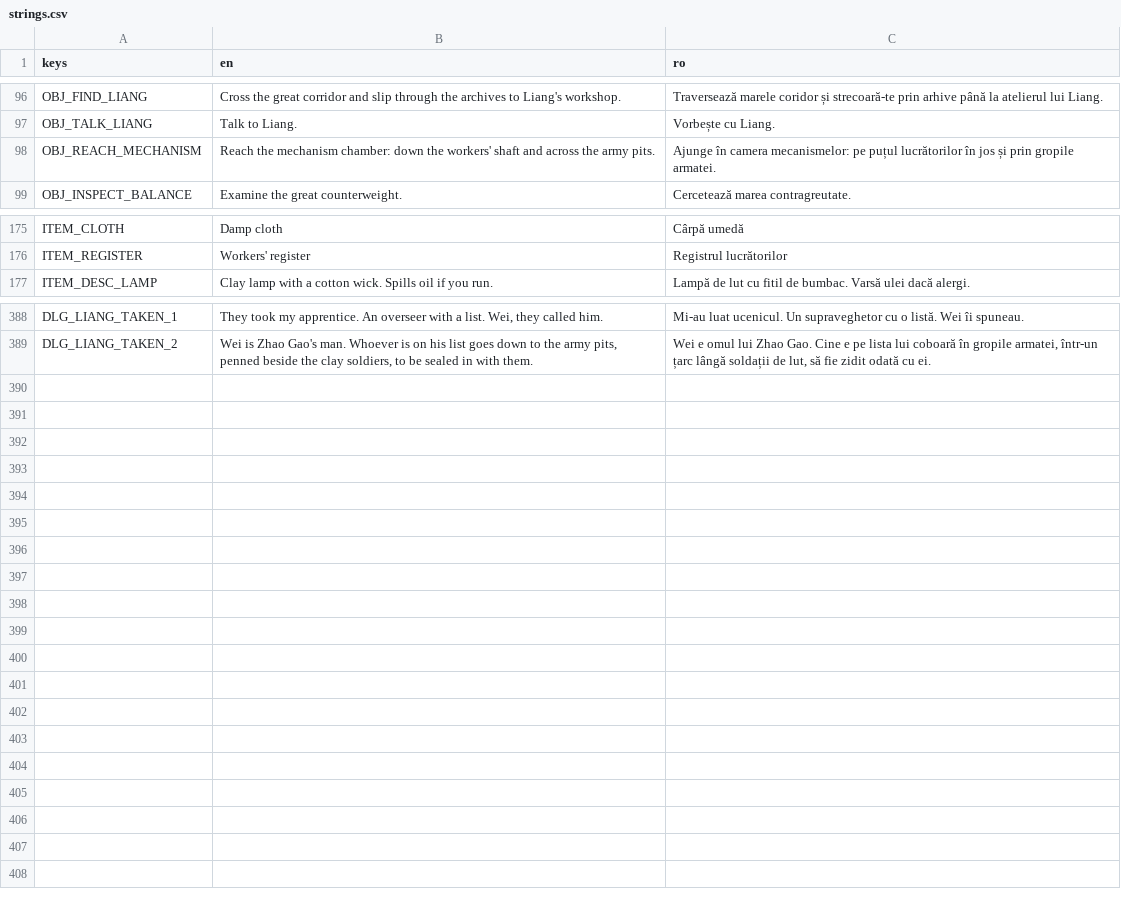
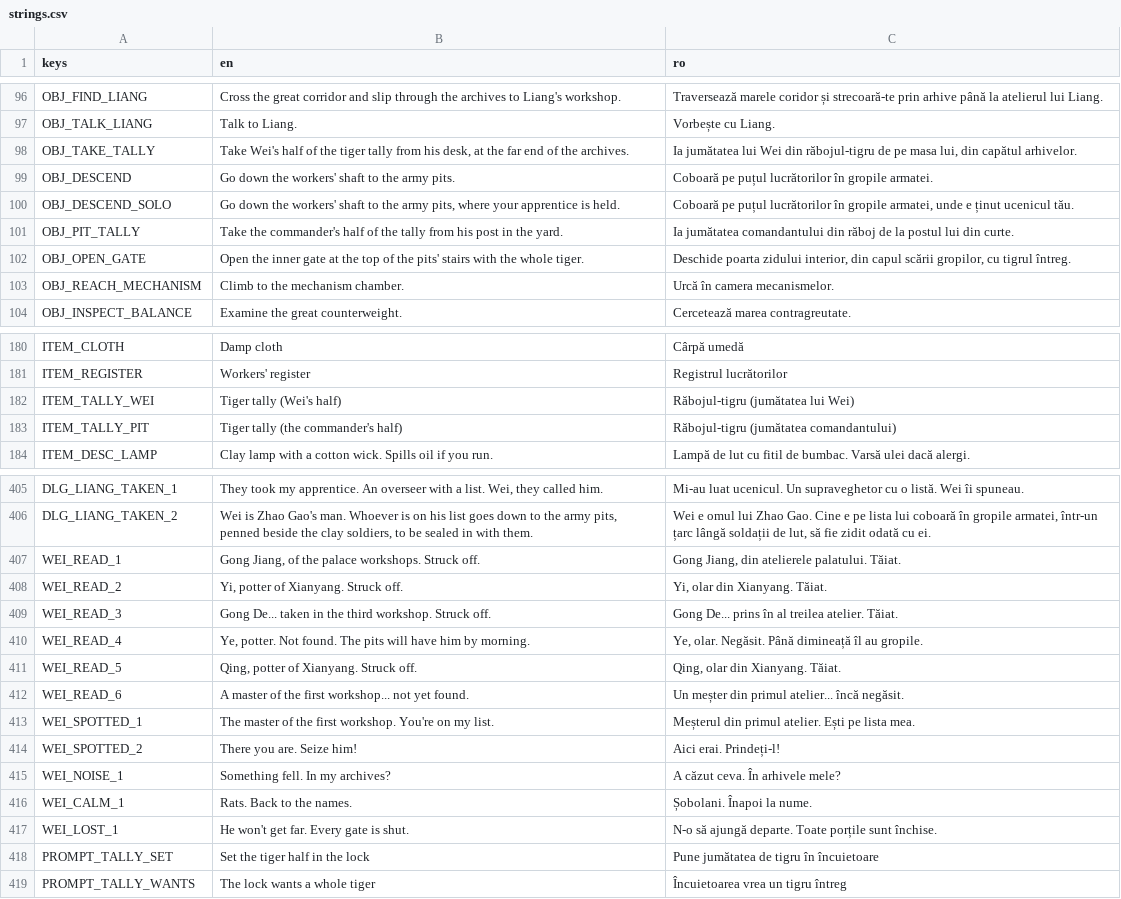
Before and after one commit to calinnedelcu/TheBuriedHands, a CSV file: localization/strings.csv, drawn as a sheet; only a part is shown, gaps mark what is left out; the diff covers the shown part only.

```diff
--- a/localization/strings.csv
+++ b/localization/strings.csv
@@ -97,3 +97,8 @@ OBJ_FIND_LIANG,Cross the great corridor and slip through the archives to Liang's
 OBJ_TALK_LIANG,Talk to Liang.,Vorbește cu Liang.
-OBJ_REACH_MECHANISM,Reach the mechanism chamber: down the workers' shaft and across the army pits.,Ajunge în camera mecanismelor: pe puțul lucrătorilor în jos și prin gropile armatei.
+OBJ_TAKE_TALLY,"Take Wei's half of the tiger tally from his desk, at the far end of the archives.","Ia jumătatea lui Wei din răbojul-tigru de pe masa lui, din capătul arhivelor."
+OBJ_DESCEND,Go down the workers' shaft to the army pits.,Coboară pe puțul lucrătorilor în gropile armatei.
+OBJ_DESCEND_SOLO,"Go down the workers' shaft to the army pits, where your apprentice is held.","Coboară pe puțul lucrătorilor în gropile armatei, unde e ținut ucenicul tău."
+OBJ_PIT_TALLY,Take the commander's half of the tally from his post in the yard.,Ia jumătatea comandantului din răboj de la postul lui din curte.
+OBJ_OPEN_GATE,Open the inner gate at the top of the pits' stairs with the whole tiger.,"Deschide poarta zidului interior, din capul scării gropilor, cu tigrul întreg."
+OBJ_REACH_MECHANISM,Climb to the mechanism chamber.,Urcă în camera mecanismelor.
 OBJ_INSPECT_BALANCE,Examine the great counterweight.,Cercetează marea contragreutate.
@@ -176,2 +181,4 @@ ITEM_CLOTH,Damp cloth,Cârpă umedă
 ITEM_REGISTER,Workers' register,Registrul lucrătorilor
+ITEM_TALLY_WEI,Tiger tally (Wei's half),Răbojul-tigru (jumătatea lui Wei)
+ITEM_TALLY_PIT,Tiger tally (the commander's half),Răbojul-tigru (jumătatea comandantului)
 ITEM_DESC_LAMP,Clay lamp with a cotton wick. Spills oil if you run.,Lampă de lut cu fitil de bumbac. Varsă ulei dacă alergi.
@@ -389 +406,14 @@ DLG_LIANG_TAKEN_1,"They took my apprentice. An overseer with a list. Wei, they c
 DLG_LIANG_TAKEN_2,"Wei is Zhao Gao's man. Whoever is on his list goes down to the army pits, penned beside the clay soldiers, to be sealed in with them.","Wei e omul lui Zhao Gao. Cine e pe lista lui coboară în gropile armatei, într-un țarc lângă soldații de lut, să fie zidit odată cu ei."
+WEI_READ_1,"Gong Jiang, of the palace workshops. Struck off.","Gong Jiang, din atelierele palatului. Tăiat."
+WEI_READ_2,"Yi, potter of Xianyang. Struck off.","Yi, olar din Xianyang. Tăiat."
+WEI_READ_3,Gong De... taken in the third workshop. Struck off.,Gong De... prins în al treilea atelier. Tăiat.
+WEI_READ_4,"Ye, potter. Not found. The pits will have him by morning.","Ye, olar. Negăsit. Până dimineață îl au gropile."
+WEI_READ_5,"Qing, potter of Xianyang. Struck off.","Qing, olar din Xianyang. Tăiat."
+WEI_READ_6,A master of the first workshop... not yet found.,Un meșter din primul atelier... încă negăsit.
+WEI_SPOTTED_1,The master of the first workshop. You're on my list.,Meșterul din primul atelier. Ești pe lista mea.
+WEI_SPOTTED_2,There you are. Seize him!,Aici erai. Prindeți-l!
+WEI_NOISE_1,Something fell. In my archives?,A căzut ceva. În arhivele mele?
+WEI_CALM_1,Rats. Back to the names.,Șobolani. Înapoi la nume.
+WEI_LOST_1,He won't get far. Every gate is shut.,N-o să ajungă departe. Toate porțile sunt închise.
+PROMPT_TALLY_SET,Set the tiger half in the lock,Pune jumătatea de tigru în încuietoare
+PROMPT_TALLY_WANTS,The lock wants a whole tiger,Încuietoarea vrea un tigru întreg
```
Also changed, not shown: 11 added rows and 1 removed row elsewhere in this file, 36 other files.
